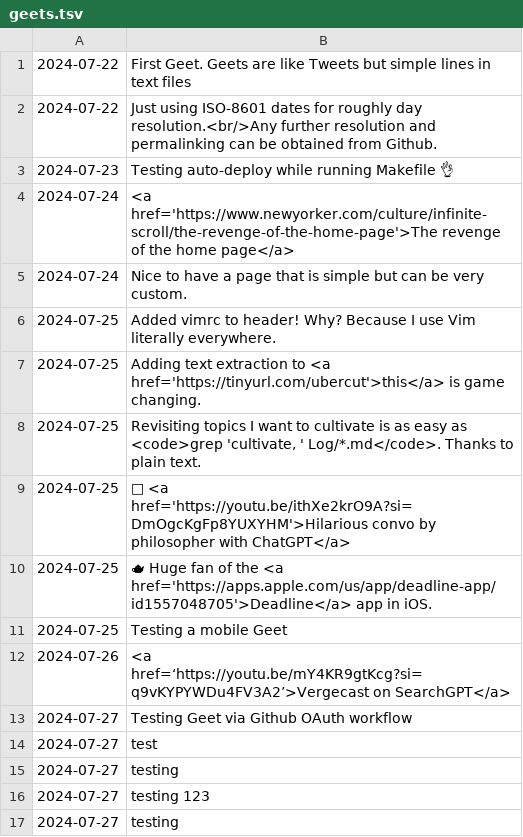
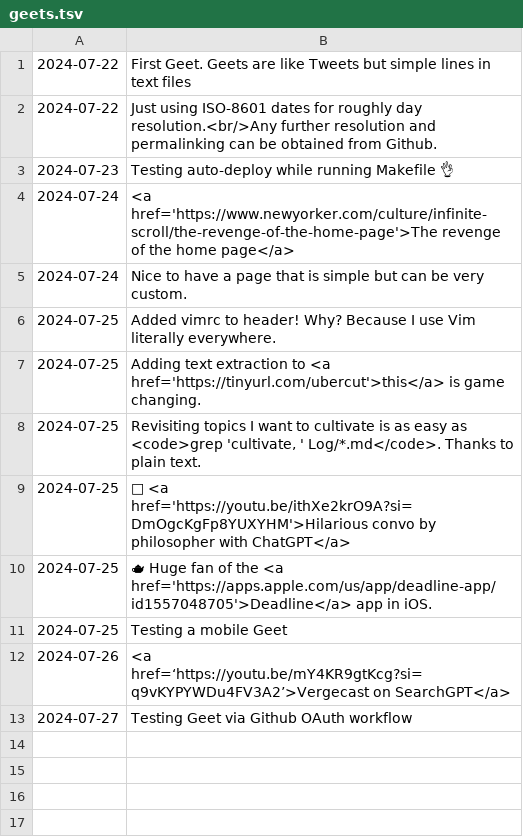
Before and after one commit to geetduggal/geetduggal.github.io, a TSV file: geets.tsv, drawn as a sheet.

Commit message:
clean up

```diff
--- a/geets.tsv
+++ b/geets.tsv
@@ -13,5 +13 @@
 2024-07-27	Testing Geet via Github OAuth workflow
-2024-07-27	test
-2024-07-27	testing
-2024-07-27	testing 123
-2024-07-27	testing
```
